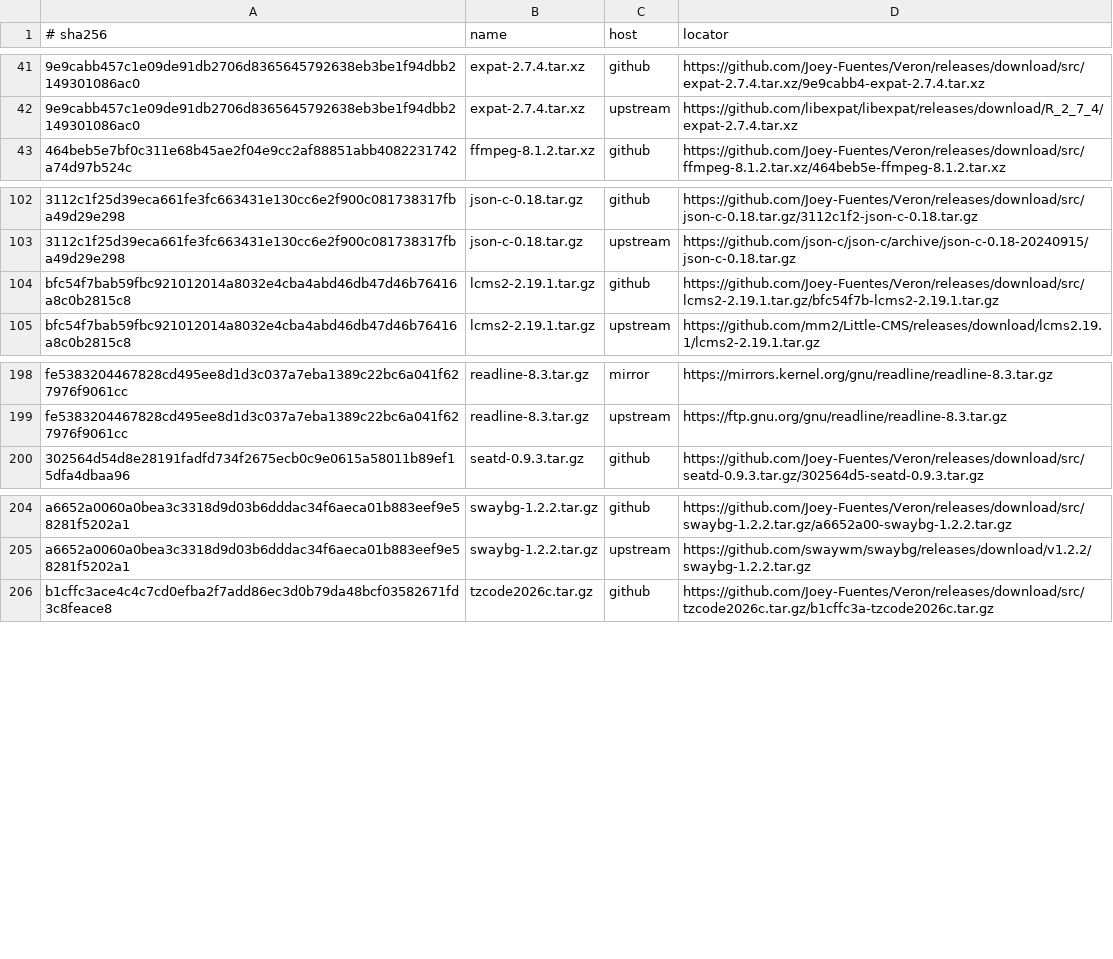
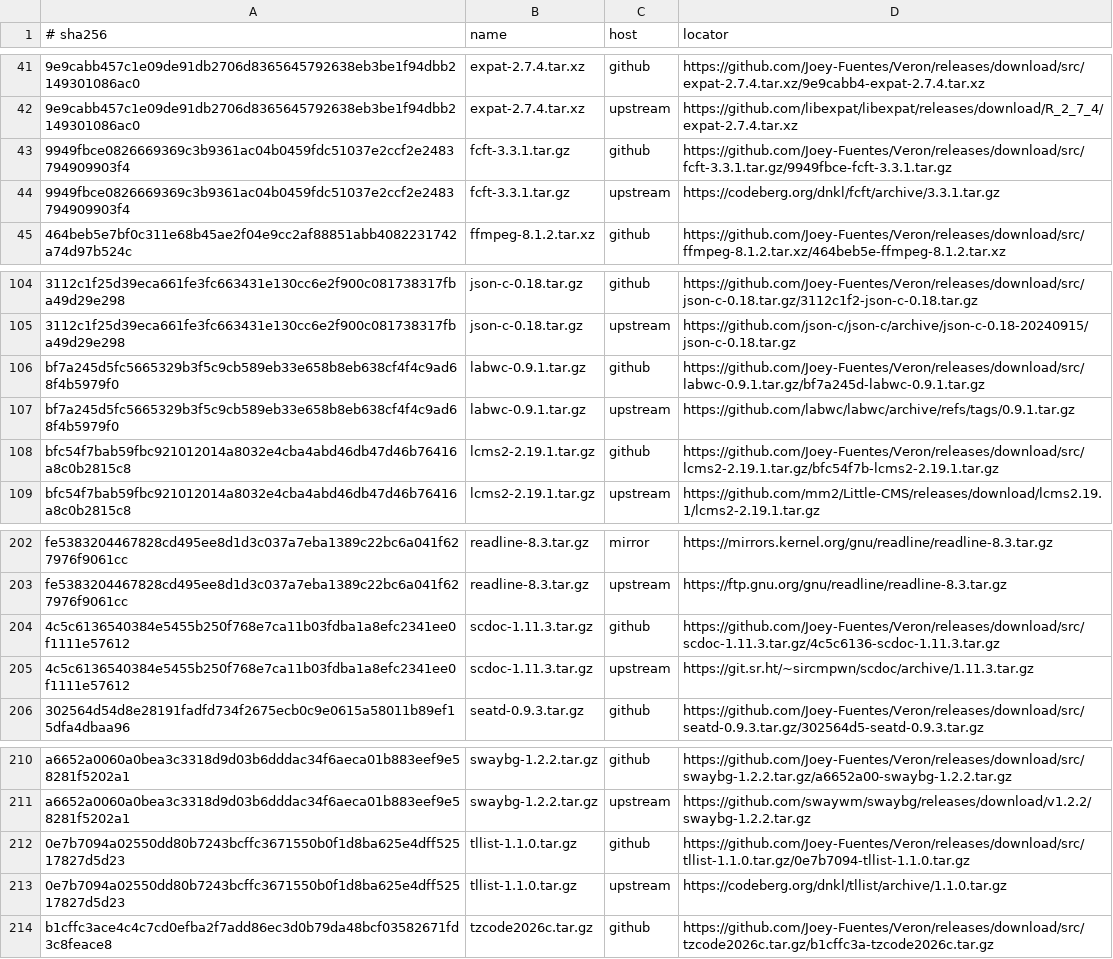
Before and after one commit to Joey-Fuentes/Veron, a TSV file: sources/MIRRORS.tsv, drawn as a sheet; only a part is shown, gaps mark what is left out; the diff names each change by its address in the sheet, - before the commit and + after, or states it on an @@ line.

```diff
--- a/sources/MIRRORS.tsv
+++ b/sources/MIRRORS.tsv
+row 43: 9949fbce0826669369c3b9361ac04b0459fdc51037e2ccf2e2483794909903f4 | fcft-3.3.1.tar.gz | github | https://github.com/Joey-Fuentes/Veron/releases/download/src/fcft-3.3.1.tar.gz/9949fbce-fcft-3.3.1.tar.gz
+row 44: 9949fbce0826669369c3b9361ac04b0459fdc51037e2ccf2e2483794909903f4 | fcft-3.3.1.tar.gz | upstream | https://codeberg.org/dnkl/fcft/archive/3.3.1.tar.gz
+row 106: bf7a245d5fc5665329b3f5c9cb589eb33e658b8eb638cf4f4c9ad68f4b5979f0 | labwc-0.9.1.tar.gz | github | https://github.com/Joey-Fuentes/Veron/releases/download/src/labwc-0.9.1.tar.gz/bf7a245d-labwc-0.9.1.tar.gz
+row 107: bf7a245d5fc5665329b3f5c9cb589eb33e658b8eb638cf4f4c9ad68f4b5979f0 | labwc-0.9.1.tar.gz | upstream | https://github.com/labwc/labwc/archive/refs/tags/0.9.1.tar.gz
+row 204: 4c5c6136540384e5455b250f768e7ca11b03fdba1a8efc2341ee0f1111e57612 | scdoc-1.11.3.tar.gz | github | https://github.com/Joey-Fuentes/Veron/releases/download/src/scdoc-1.11.3.tar.gz/4c5c6136-scdoc-1.11.3.tar.gz
+row 205: 4c5c6136540384e5455b250f768e7ca11b03fdba1a8efc2341ee0f1111e57612 | scdoc-1.11.3.tar.gz | upstream | https://git.sr.ht/~sircmpwn/scdoc/archive/1.11.3.tar.gz
+row 212: 0e7b7094a02550dd80b7243bcffc3671550b0f1d8ba625e4dff52517827d5d23 | tllist-1.1.0.tar.gz | github | https://github.com/Joey-Fuentes/Veron/releases/download/src/tllist-1.1.0.tar.gz/0e7b7094-tllist-1.1.0.tar.gz
+row 213: 0e7b7094a02550dd80b7243bcffc3671550b0f1d8ba625e4dff52517827d5d23 | tllist-1.1.0.tar.gz | upstream | https://codeberg.org/dnkl/tllist/archive/1.1.0.tar.gz
```
